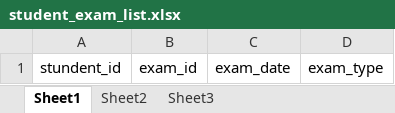
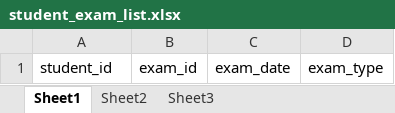
Before and after one commit to xsthunder/data2dataframe, an Excel workbook: data_struct_info/student_exam_list.xlsx, sheet Sheet1, drawn as a sheet; values as stored, in another font and other column widths than the file's, no borders; the diff names each change by its address in the sheet, - before the commit and + after, or states it on an @@ line.

```diff
--- a/data_struct_info/student_exam_list.xlsx (sheet Sheet1)
+++ b/data_struct_info/student_exam_list.xlsx (sheet Sheet1)
-A1: stundent_id
+A1: student_id
```
Also changed, not shown: output_data/exam_result_list.xlsx, 6 other files.
